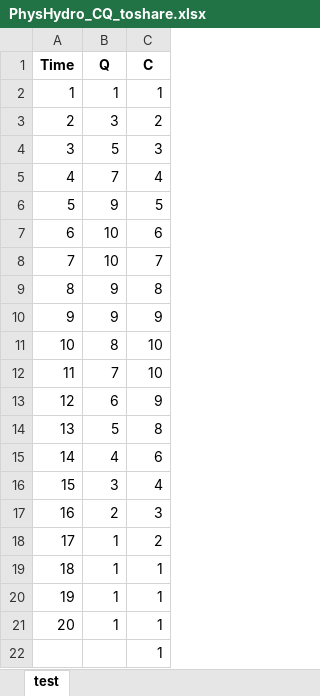
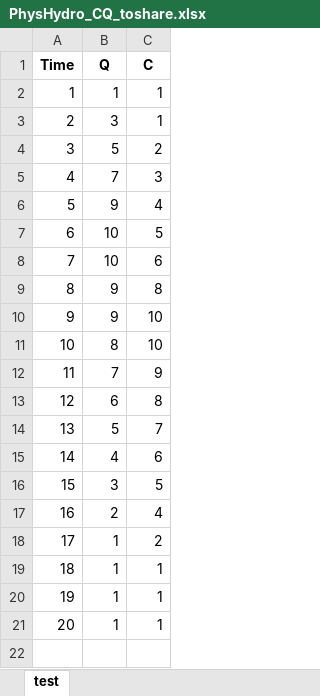
Before and after one commit to kmarkovich/PhysHydro_Fall25, an Excel workbook: lecture_slides/PhysHydro_CQ_toshare.xlsx, sheet test, drawn as a sheet; values as stored, in another font and other column widths than the file's, no borders; charts and pictures not drawn; removed rows and columns are numbered as before the commit, all else as after; the diff names each change by its address in the sheet, - before the commit and + after, or states it on an @@ line.

Commit message:
add revised workbook

```diff
--- a/lecture_slides/PhysHydro_CQ_toshare.xlsx (sheet test)
+++ b/lecture_slides/PhysHydro_CQ_toshare.xlsx (sheet test)
-C3 (C): 2
+C3 (C): 1
-C4 (C): 3
+C4 (C): 2
-C5 (C): 4
+C5 (C): 3
-C6 (C): 5
+C6 (C): 4
+row 7: 6 | 10 | 5
@@ column A (Time) renumbered in row 8 @@
-row 8: 7 | 10 | 7
-C10 (C): 9
+C10 (C): 10
-C12 (C): 10
+C12 (C): 9
-C13 (C): 9
+C13 (C): 8
-C14 (C): 8
+C14 (C): 7
-C16 (C): 4
+C16 (C): 5
-C17 (C): 3
+C17 (C): 4
-row 22:  |  | 1
```
Also changed, not shown: charts or pictures.
